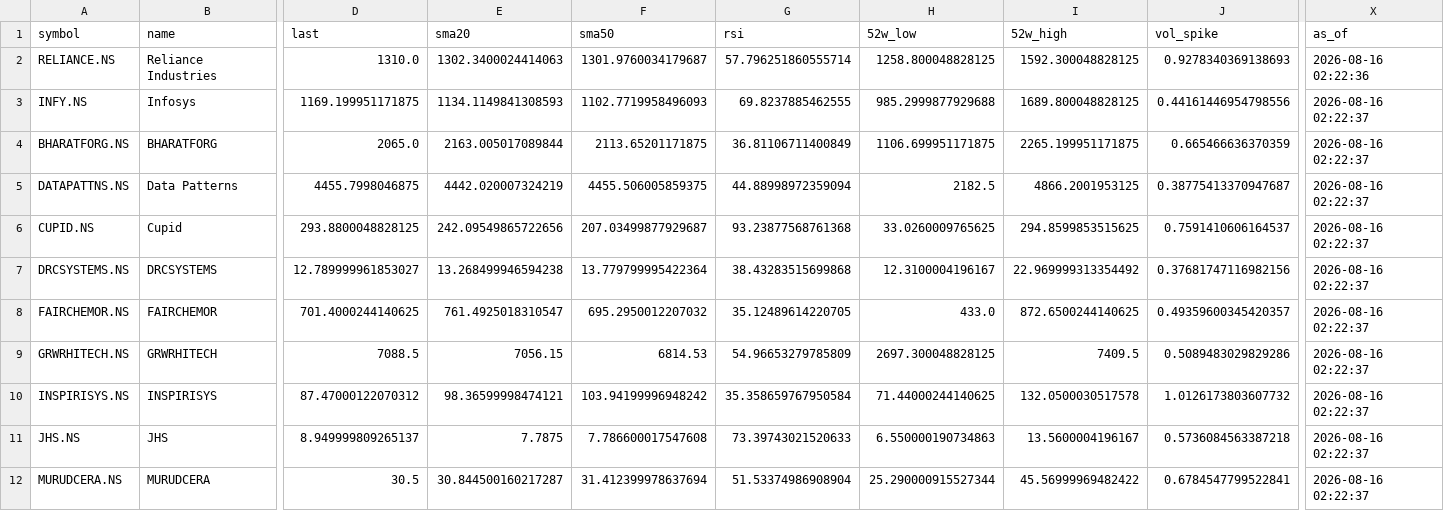
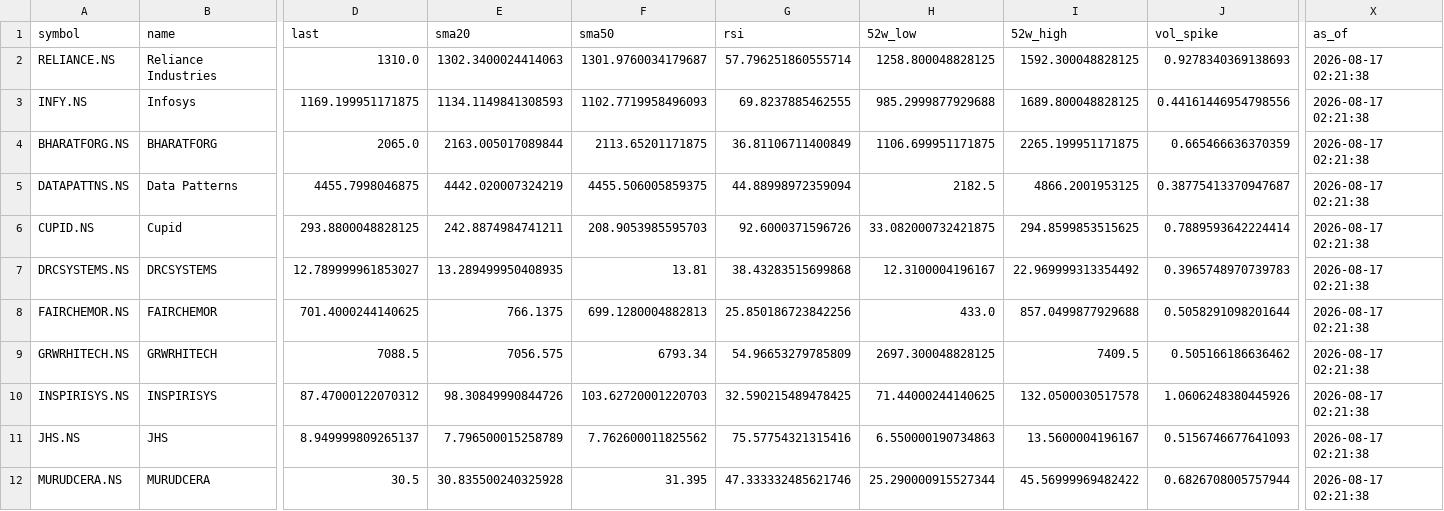
Before and after one commit to cogit0erg0sum/mgb-cockpit, a CSV file: app/data/dashboard.csv, drawn as a sheet; only a part is shown, gaps mark what is left out; the diff covers the shown part only; the diff names each change by its address in the sheet, - before the commit and + after, or states it on an @@ line.

```diff
--- a/app/data/dashboard.csv
+++ b/app/data/dashboard.csv
-X2 (as_of): 2026-08-16 02:22:36
+X2 (as_of): 2026-08-17 02:21:38
-X3:X12 (as_of): 2026-08-16 02:22:37
+X3:X12 (as_of): 2026-08-17 02:21:38
-E6 (sma20): 242.09549865722656
+E6 (sma20): 242.8874984741211
-F6 (sma50): 207.03499877929687
+F6 (sma50): 208.9053985595703
-G6 (rsi): 93.23877568761368
+G6 (rsi): 92.6000371596726
-H6 (52w_low): 33.0260009765625
+H6 (52w_low): 33.082000732421875
-J6 (vol_spike): 0.7591410606164537
+J6 (vol_spike): 0.7889593642224414
-E7 (sma20): 13.268499946594238
+E7 (sma20): 13.289499950408935
-F7 (sma50): 13.779799995422364
+F7 (sma50): 13.81
-J7 (vol_spike): 0.37681747116982156
+J7 (vol_spike): 0.3965748970739783
-E8 (sma20): 761.4925018310547
+E8 (sma20): 766.1375
-F8 (sma50): 695.2950012207032
+F8 (sma50): 699.1280004882813
-G8 (rsi): 35.12489614220705
+G8 (rsi): 25.850186723842256
-I8 (52w_high): 872.6500244140625
+I8 (52w_high): 857.0499877929688
-J8 (vol_spike): 0.49359600345420357
+J8 (vol_spike): 0.5058291098201644
-E9 (sma20): 7056.15
+E9 (sma20): 7056.575
-F9 (sma50): 6814.53
+F9 (sma50): 6793.34
-J9 (vol_spike): 0.5089483029829286
+J9 (vol_spike): 0.505166186636462
-E10 (sma20): 98.36599998474121
+E10 (sma20): 98.30849990844726
-F10 (sma50): 103.94199996948242
+F10 (sma50): 103.62720001220703
-G10 (rsi): 35.358659767950584
+G10 (rsi): 32.590215489478425
-J10 (vol_spike): 1.0126173803607732
+J10 (vol_spike): 1.0606248380445926
-E11 (sma20): 7.7875
+E11 (sma20): 7.796500015258789
-F11 (sma50): 7.786600017547608
+F11 (sma50): 7.762600011825562
-G11 (rsi): 73.39743021520633
+G11 (rsi): 75.57754321315416
-J11 (vol_spike): 0.5736084563387218
+J11 (vol_spike): 0.5156746677641093
-E12 (sma20): 30.844500160217287
+E12 (sma20): 30.835500240325928
-F12 (sma50): 31.412399978637694
+F12 (sma50): 31.395
-G12 (rsi): 51.53374986908904
+G12 (rsi): 47.333332485621746
-J12 (vol_spike): 0.6784547799522841
+J12 (vol_spike): 0.6826708005757944
```
Also changed, not shown: 38 edited cells elsewhere in this file, app/data/fundamentals.csv.
